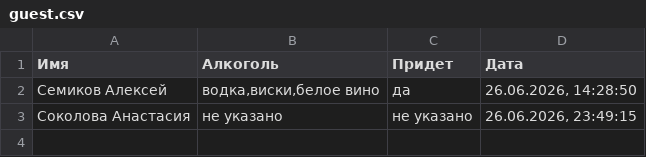
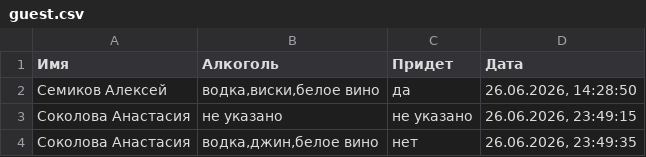
Before and after one commit to aasemikov/form-result-dimnad, a CSV file: guest.csv, drawn as a sheet; the diff names each change by its address in the sheet, - before the commit and + after, or states it on an @@ line.

Commit message:
Добавлен гость: Соколова Анастасия

```diff
--- a/guest.csv
+++ b/guest.csv
+row 4: Соколова Анастасия | водка,джин,белое вино | нет | 26.06.2026, 23:49:35
```
